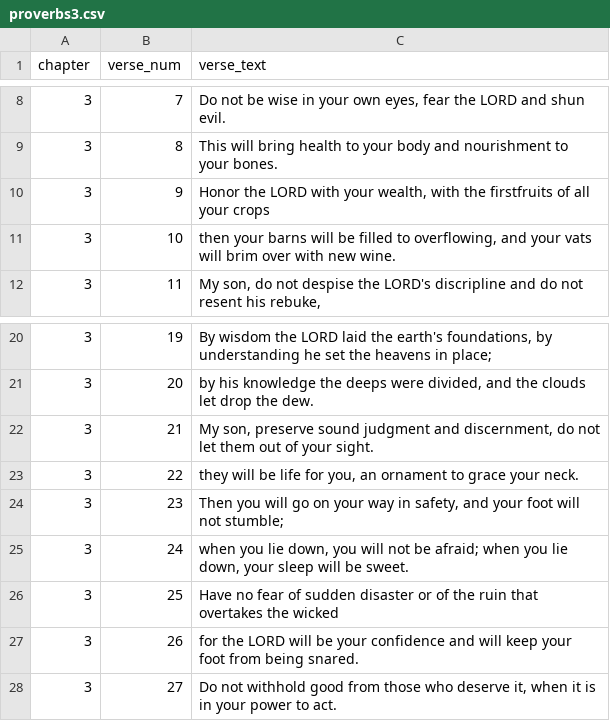
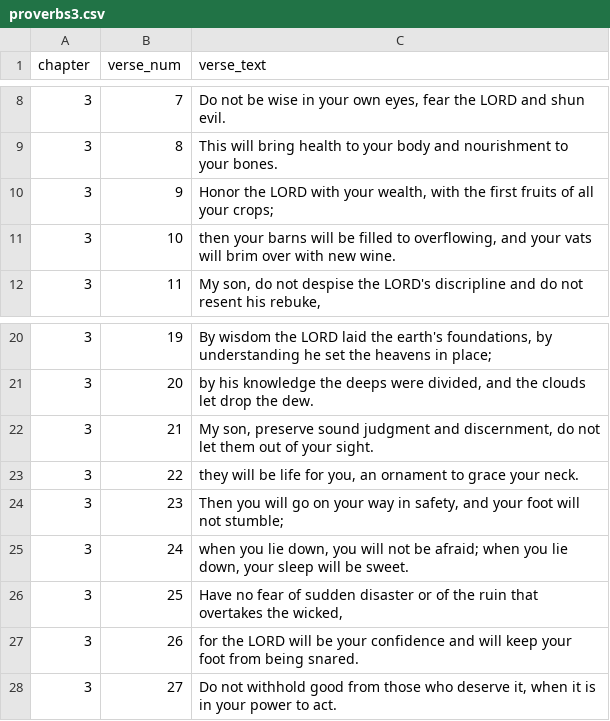
Before and after one commit to kkuivenhoven/Proverbs16, a CSV file: proverbsVerses/proverbs3.csv, drawn as a sheet; only a part is shown, gaps mark what is left out.

```diff
--- a/proverbsVerses/proverbs3.csv
+++ b/proverbsVerses/proverbs3.csv
@@ -9,3 +9,3 @@ chapter,verse_num,verse_text
 3,8,"This will bring health to your body and nourishment to your bones."
-3,9,"Honor the LORD with your wealth, with the firstfruits of all your crops"
+3,9,"Honor the LORD with your wealth, with the first fruits of all your crops;"
 3,10,"then your barns will be filled to overflowing, and your vats will brim over with new wine."
@@ -25,3 +25,3 @@ chapter,verse_num,verse_text
 3,24,"when you lie down, you will not be afraid; when you lie down, your sleep will be sweet."
-3,25,""Have no fear of sudden disaster or of the ruin that overtakes the wicked,
+3,25,"Have no fear of sudden disaster or of the ruin that overtakes the wicked,"
 3,26,"for the LORD will be your confidence and will keep your foot from being snared."
```
Also changed, not shown: proverbsVerses/proverbs28.csv, 6 other files.
